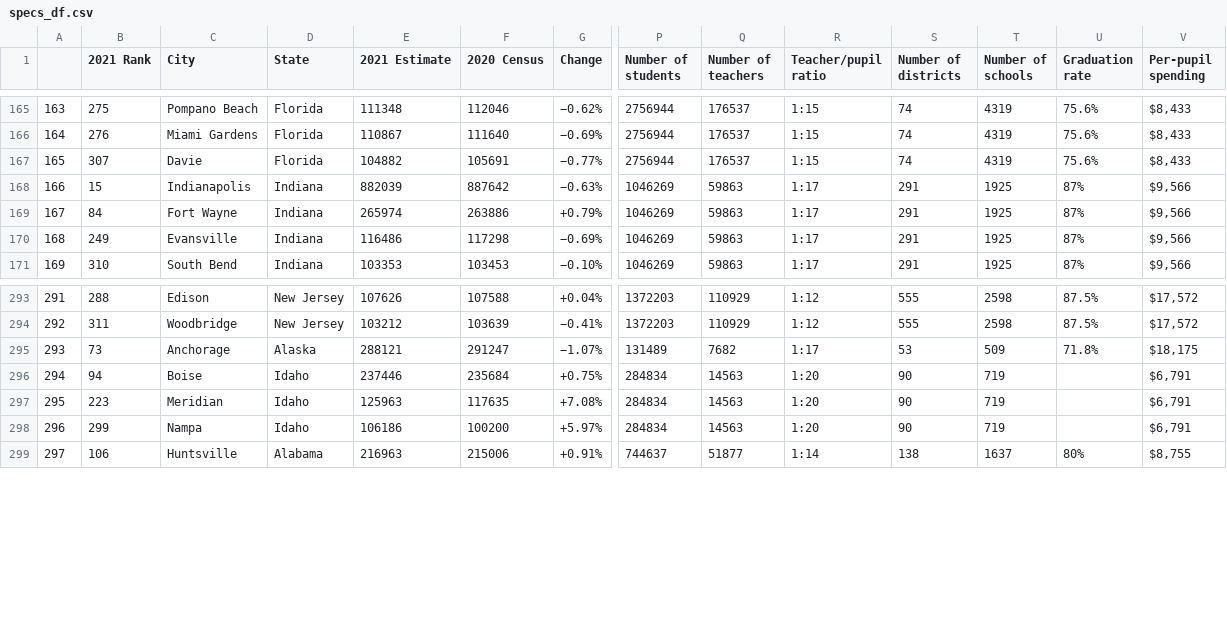
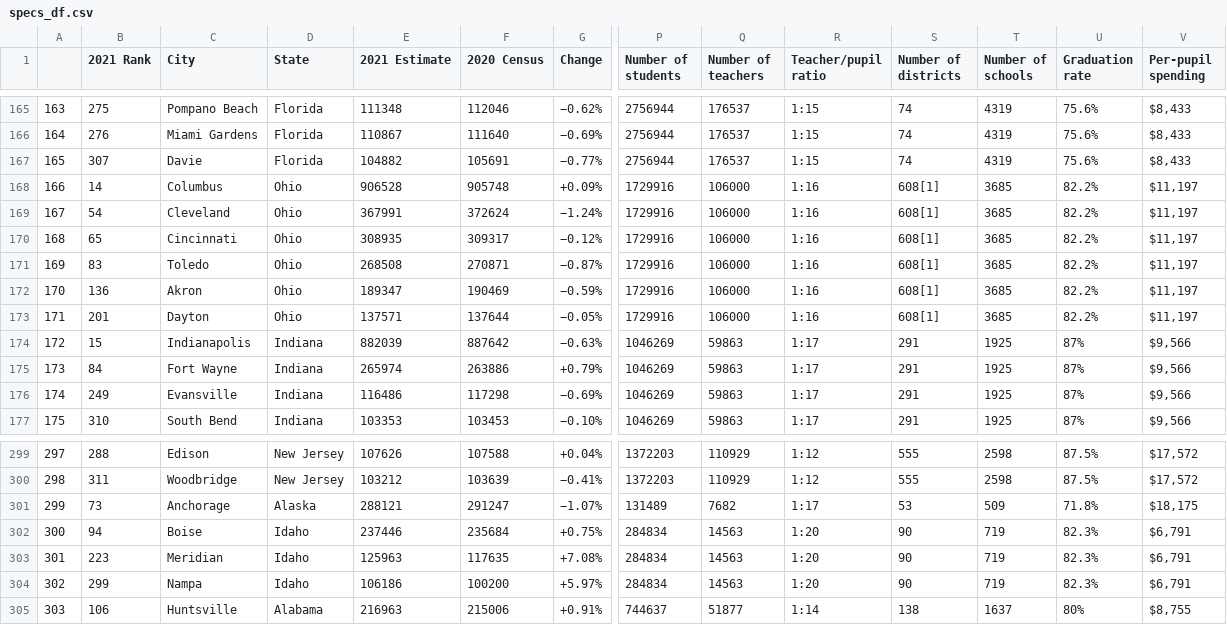
Before and after one commit to MarcJKolb/USDistrictEducationAnalysis, a CSV file: specs_df.csv, drawn as a sheet; only a part is shown, gaps mark what is left out; addresses are those after the commit; rows hold the shown columns only; the diff names each change by its address in the sheet, - before the commit and + after, or states it on an @@ line.

Commit message:
Still working on missing data for the two sources

```diff
--- a/specs_df.csv
+++ b/specs_df.csv
+row 168: 166 | 14 | Columbus | Ohio | 906528 | 905748 | +0.09% | 1729916 | 106000 | 1:16 | 608[1] | 3685 | 82.2% | $11,197
+row 169: 167 | 54 | Cleveland | Ohio | 367991 | 372624 | −1.24% | 1729916 | 106000 | 1:16 | 608[1] | 3685 | 82.2% | $11,197
+row 170: 168 | 65 | Cincinnati | Ohio | 308935 | 309317 | −0.12% | 1729916 | 106000 | 1:16 | 608[1] | 3685 | 82.2% | $11,197
+row 171: 169 | 83 | Toledo | Ohio | 268508 | 270871 | −0.87% | 1729916 | 106000 | 1:16 | 608[1] | 3685 | 82.2% | $11,197
+row 172: 170 | 136 | Akron | Ohio | 189347 | 190469 | −0.59% | 1729916 | 106000 | 1:16 | 608[1] | 3685 | 82.2% | $11,197
+row 173: 171 | 201 | Dayton | Ohio | 137571 | 137644 | −0.05% | 1729916 | 106000 | 1:16 | 608[1] | 3685 | 82.2% | $11,197
@@ column A renumbered from row 174 down @@
-U302:U304 (Graduation rate): (empty)
+U302:U304 (Graduation rate): 82.3%
```
